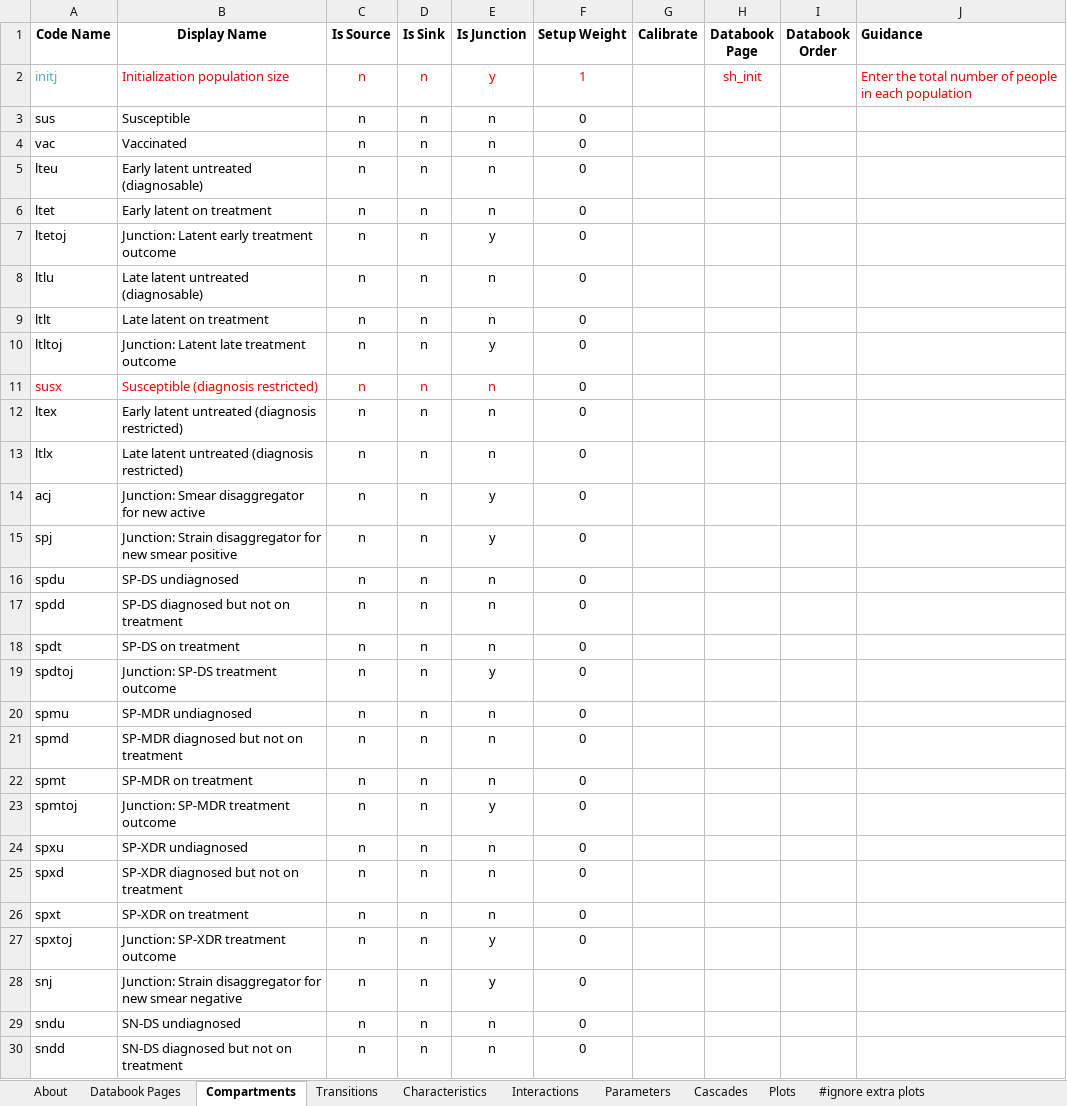
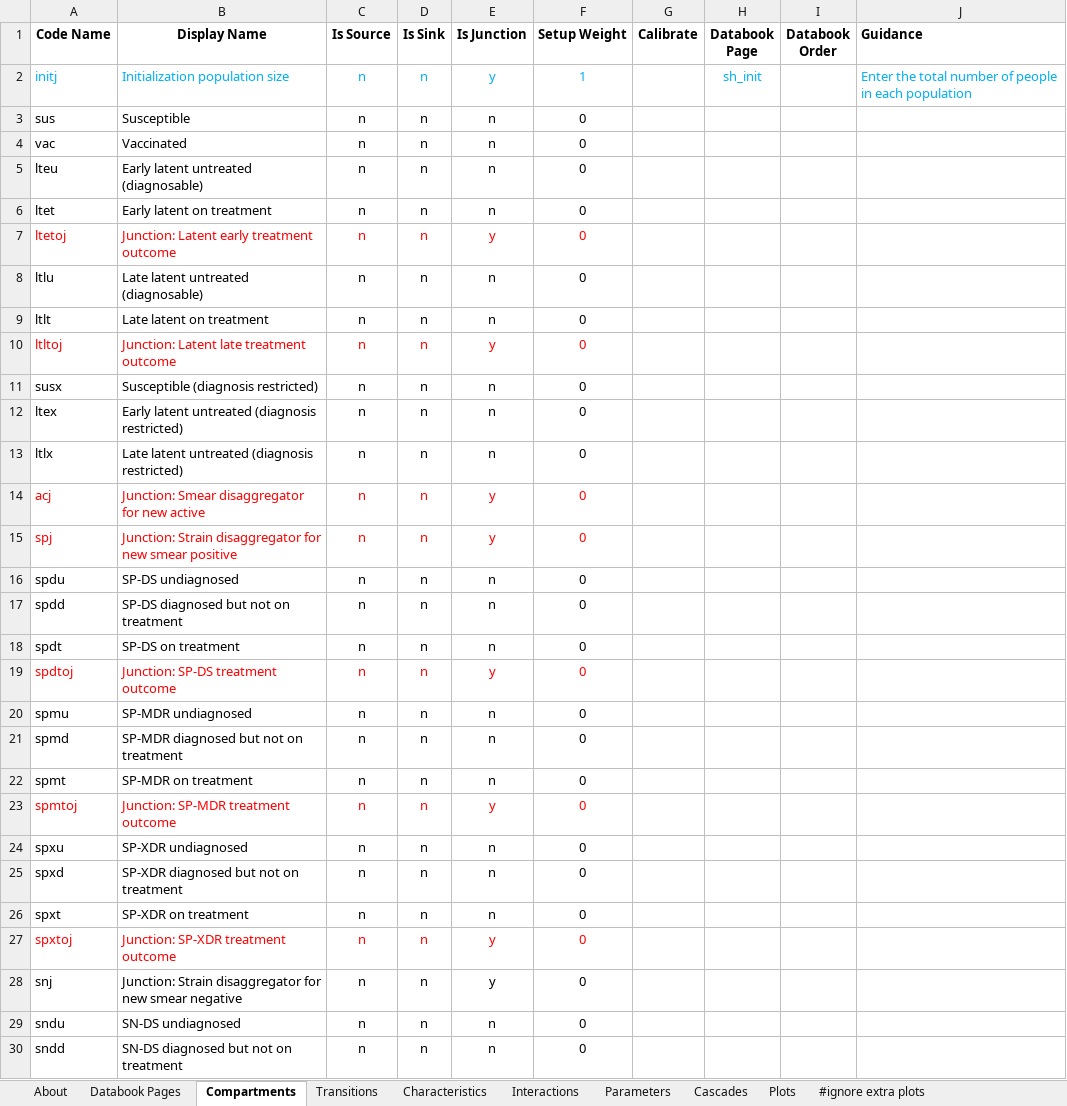
Before and after one commit to atomicateam/atomica, an Excel workbook: atomica/library/tb_framework.xlsx, sheet Compartments, drawn as a sheet; only a part is shown; values as stored, in another font and other column widths than the file's, no borders; the diff covers the shown part only; the diff names each change by its address in the sheet, - before the commit and + after, or states it on an @@ line.

```diff
--- a/atomica/library/tb_framework.xlsx (sheet Compartments)
+++ b/atomica/library/tb_framework.xlsx (sheet Compartments)
-A2 text colour: #4BACC6
+A2 text colour: #00B0F0
-B2:F2 text colour: #FF0000
+B2:F2 text colour: #00B0F0
-H2 text colour: #FF0000
+H2 text colour: #00B0F0
-J2 text colour: #FF0000
+J2 text colour: #00B0F0
-A7:F7 text colour: black
+A7:F7 text colour: #FF0000
-A10:F10 text colour: black
+A10:F10 text colour: #FF0000
-A11:E11 text colour: #FF0000
+A11:E11 text colour: black
-A14:F15 text colour: black
+A14:F15 text colour: #FF0000
-A19:F19 text colour: black
+A19:F19 text colour: #FF0000
-A23:F23 text colour: black
+A23:F23 text colour: #FF0000
-A27:F27 text colour: black
+A27:F27 text colour: #FF0000
```
Also changed, not shown: cell formats elsewhere in this sheet, sheet Parameters, sheet Plots, atomica/library/tb_databook.xlsx.
